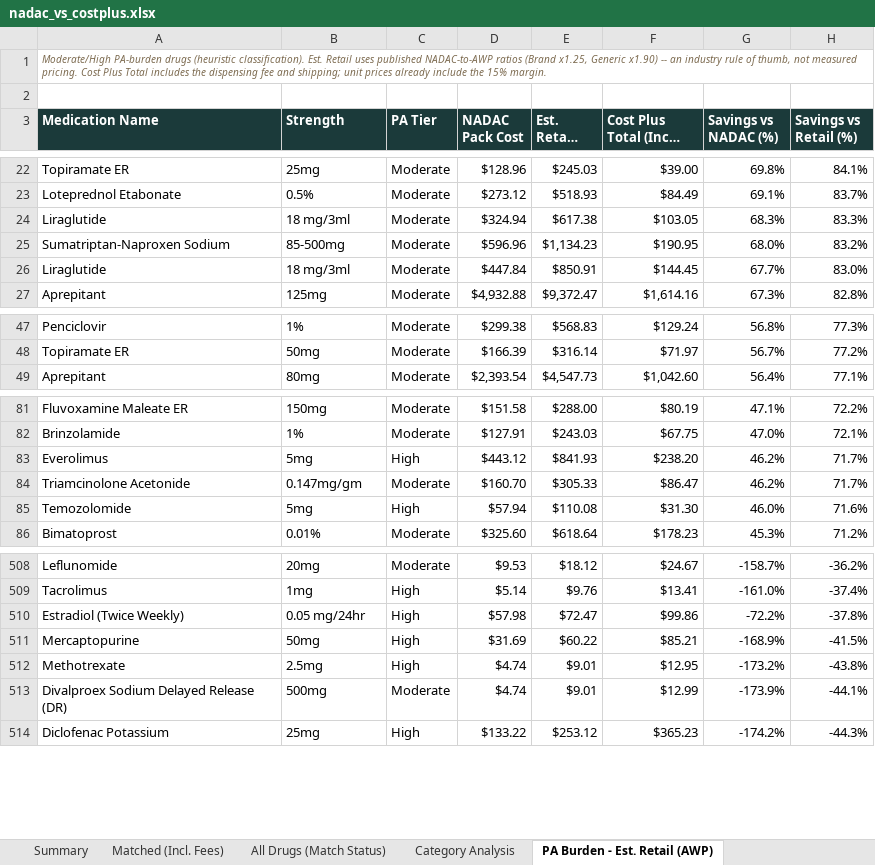
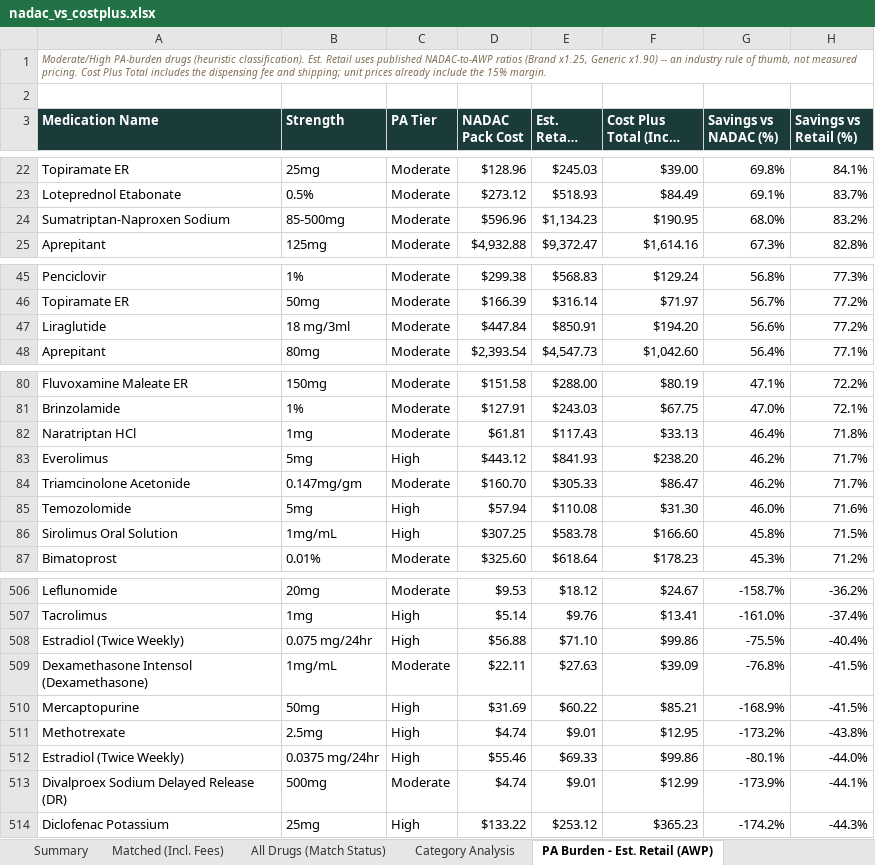
Before and after one commit to Thatonequant/MCCPDNADACNDC, an Excel workbook: docs/nadac_vs_costplus.xlsx, sheet PA Burden - Est. Retail (AWP), drawn as a sheet; only a part is shown, gaps mark what is left out; long unchanged cells end in …; values as stored, in another font and other column widths than the file's, no borders; removed rows and columns are numbered as before the commit, all else as after; the diff covers the shown part only; the diff names each change by its address in the sheet, - before the commit and + after, or states it on an @@ line.

```diff
--- a/docs/nadac_vs_costplus.xlsx (sheet PA Burden - Est. Retail (AWP))
+++ b/docs/nadac_vs_costplus.xlsx (sheet PA Burden - Est. Retail (AWP))
-row 24: Liraglutide | 18 mg/3ml | Moderate | $324.94 | $617.38 | $103.05 | 68.3% | 83.3%
-row 26: Liraglutide | 18 mg/3ml | Moderate | $447.84 | $850.91 | $144.45 | 67.7% | 83.0%
+row 47: Liraglutide | 18 mg/3ml | Moderate | $447.84 | $850.91 | $194.20 | 56.6% | 77.2%
+row 82: Naratriptan HCl | 1mg | Moderate | $61.81 | $117.43 | $33.13 | 46.4% | 71.8%
+row 86: Sirolimus Oral Solution | 1mg/mL | High | $307.25 | $583.78 | $166.60 | 45.8% | 71.5%
-B508 (Strength): 0.05 mg/24hr
+B508 (Strength): 0.075 mg/24hr
-D508 (NADAC Pack Cost): $57.98
+D508 (NADAC Pack Cost): $56.88
-E508 (Est. Retail (AWP)): $72.47
+E508 (Est. Retail (AWP)): $71.10
-G508 (Savings vs NADAC (%)): -72.2%
+G508 (Savings vs NADAC (%)): -75.5%
-H508 (Savings vs Retail (%)): -37.8%
+H508 (Savings vs Retail (%)): -40.4%
+row 509: Dexamethasone Intensol (Dexamethasone) | 1mg/mL | Moderate | $22.11 | $27.63 | $39.09 | -76.8% | -41.5%
+row 512: Estradiol (Twice Weekly) | 0.0375 mg/24hr | High | $55.46 | $69.33 | $99.86 | -80.1% | -44.0%
```
Also changed, not shown: 4 added rows and 8 removed rows elsewhere in this sheet, sheet Matched (Incl. Fees), sheet All Drugs (Match Status), sheet Category Analysis, sheet Summary, 1 other file.
